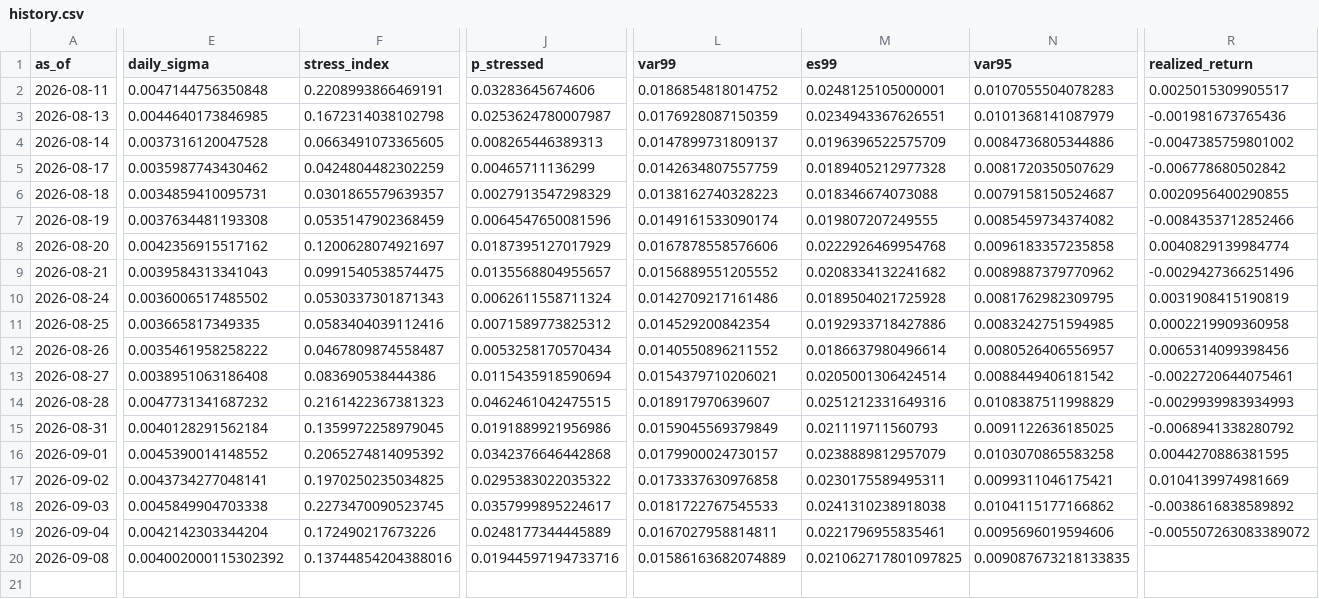
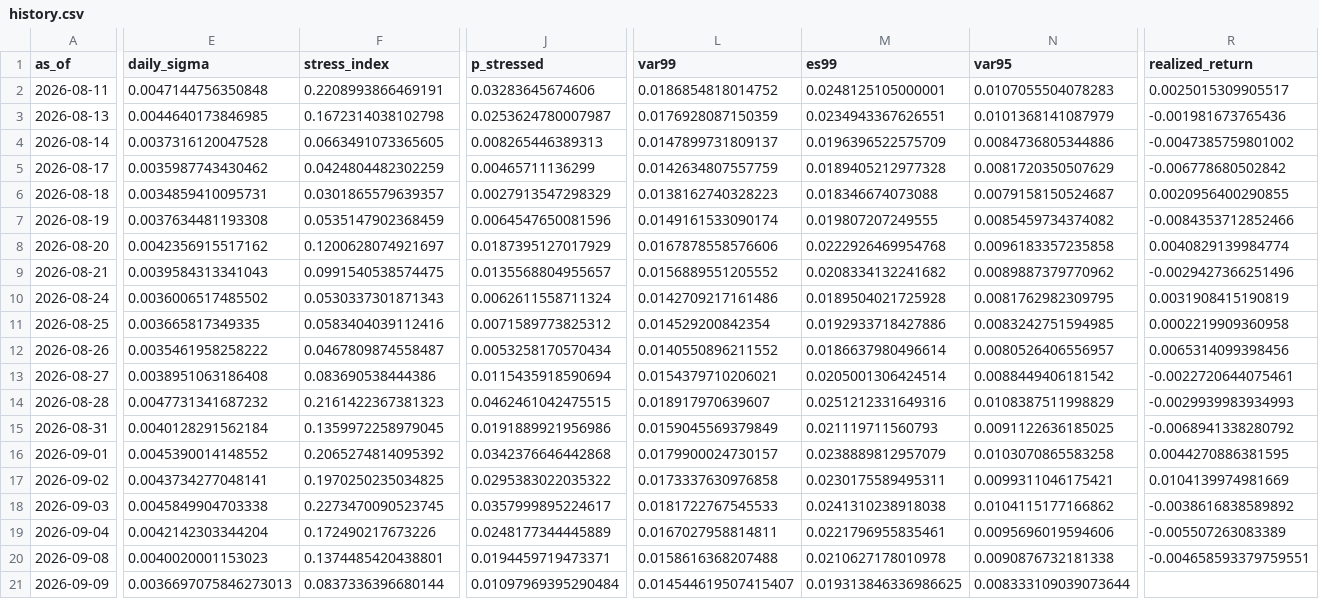
Before and after one commit to gracebianchi/volatility-forecaster, a CSV file: data/forecasts/history.csv, drawn as a sheet; only a part is shown, gaps mark what is left out; rows hold the shown columns only; the diff covers the shown part only; the diff names each change by its address in the sheet, - before the commit and + after, or states it on an @@ line.

```diff
--- a/data/forecasts/history.csv
+++ b/data/forecasts/history.csv
-R19 (realized_return): -0.005507263083389072
+R19 (realized_return): -0.005507263083389
-E20 (daily_sigma): 0.004002000115302392
+E20 (daily_sigma): 0.0040020001153023
-F20 (stress_index): 0.13744854204388016
+F20 (stress_index): 0.1374485420438801
-J20 (p_stressed): 0.01944597194733716
+J20 (p_stressed): 0.0194459719473371
-L20 (var99): 0.01586163682074889
+L20 (var99): 0.0158616368207488
-M20 (es99): 0.021062717801097825
+M20 (es99): 0.0210627178010978
-N20 (var95): 0.009087673218133835
+N20 (var95): 0.0090876732181338
-R20 (realized_return): (empty)
+R20 (realized_return): -0.004658593379759551
+row 21: 2026-09-09 | 0.0036697075846273013 | 0.0837336396680144 | 0.01097969395290484 | 0.014544619507415407 | 0.019313846336986625 | 0.008333109039073644
```
Also changed, not shown: 5 edited cells elsewhere in this file, 3 other files.
